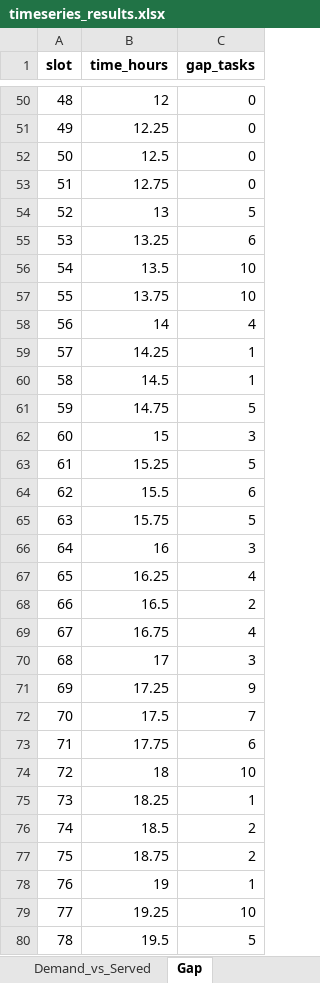
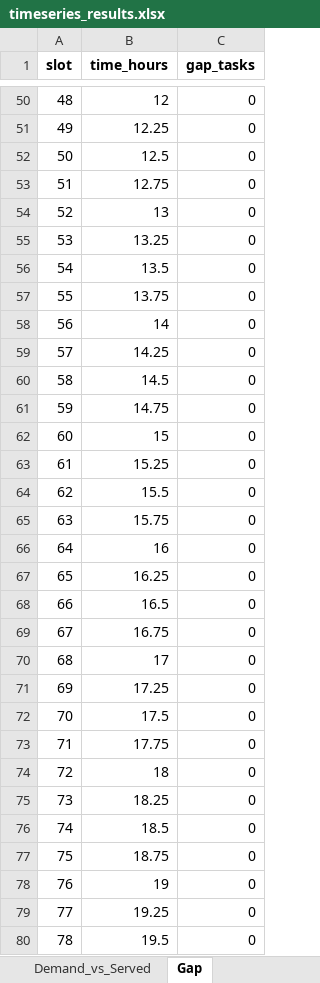
Before and after one commit to fvando/article, an Excel workbook: timeseries_results.xlsx, sheet Gap, drawn as a sheet; only a part is shown, gaps mark what is left out; values as stored, in another font and other column widths than the file's, no borders; the diff covers the shown part only; the diff names each change by its address in the sheet, - before the commit and + after, or states it on an @@ line.

```diff
--- a/timeseries_results.xlsx (sheet Gap)
+++ b/timeseries_results.xlsx (sheet Gap)
-C54 (gap_tasks): 5
+C54 (gap_tasks): 0
-C55 (gap_tasks): 6
+C55 (gap_tasks): 0
-C56:C57 (gap_tasks): 10
+C56:C57 (gap_tasks): 0
-C58 (gap_tasks): 4
+C58 (gap_tasks): 0
-C59:C60 (gap_tasks): 1
+C59:C60 (gap_tasks): 0
-C61 (gap_tasks): 5
+C61 (gap_tasks): 0
-C62 (gap_tasks): 3
+C62 (gap_tasks): 0
-C63 (gap_tasks): 5
+C63 (gap_tasks): 0
-C64 (gap_tasks): 6
+C64 (gap_tasks): 0
-C65 (gap_tasks): 5
+C65 (gap_tasks): 0
-C66 (gap_tasks): 3
+C66 (gap_tasks): 0
-C67 (gap_tasks): 4
+C67 (gap_tasks): 0
-C68 (gap_tasks): 2
+C68 (gap_tasks): 0
-C69 (gap_tasks): 4
+C69 (gap_tasks): 0
-C70 (gap_tasks): 3
+C70 (gap_tasks): 0
-C71 (gap_tasks): 9
+C71 (gap_tasks): 0
-C72 (gap_tasks): 7
+C72 (gap_tasks): 0
-C73 (gap_tasks): 6
+C73 (gap_tasks): 0
-C74 (gap_tasks): 10
+C74 (gap_tasks): 0
-C75 (gap_tasks): 1
+C75 (gap_tasks): 0
-C76:C77 (gap_tasks): 2
+C76:C77 (gap_tasks): 0
-C78 (gap_tasks): 1
+C78 (gap_tasks): 0
-C79 (gap_tasks): 10
+C79 (gap_tasks): 0
-C80 (gap_tasks): 5
+C80 (gap_tasks): 0
```
Also changed, not shown: 17 edited cells elsewhere in this sheet, sheet Capacity_Utilization, sheet Demand_vs_Served, 11 other files.
